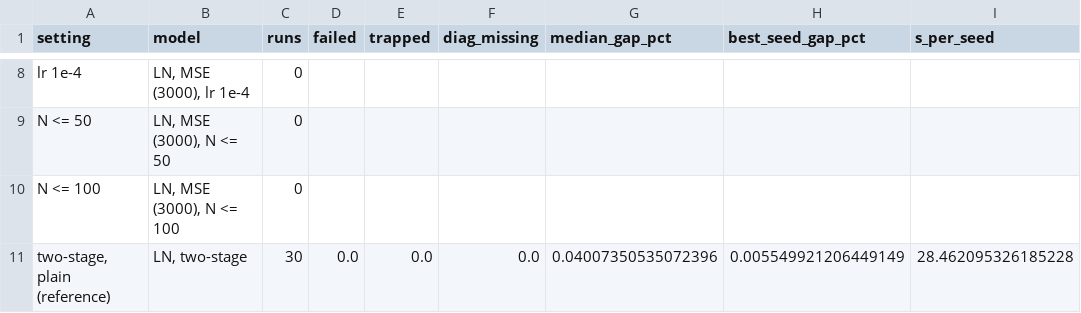
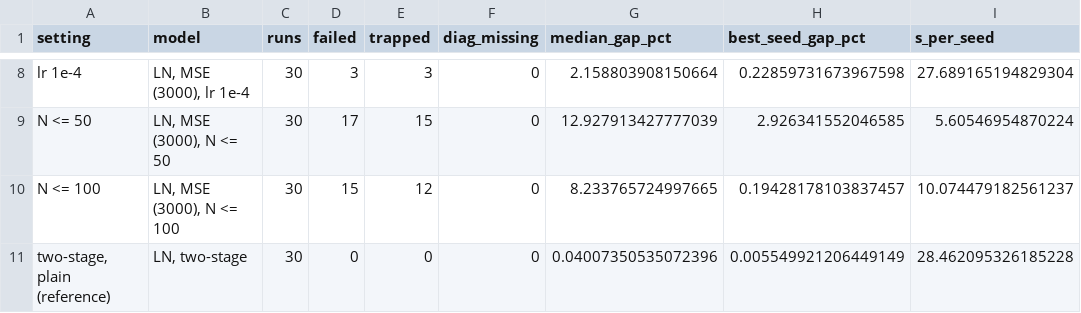
Before and after one commit to binoygeorge97/layernorm-kink, a CSV file: out/opt/from_scratch.csv, drawn as a sheet; only a part is shown, gaps mark what is left out; the diff covers the shown part only; the diff names each change by its address in the sheet, - before the commit and + after, or states it on an @@ line.

```diff
--- a/out/opt/from_scratch.csv
+++ b/out/opt/from_scratch.csv
-C8:C10 (runs): 0
+C8:C10 (runs): 30
-D8 (failed): (empty)
+D8 (failed): 3
-E8 (trapped): (empty)
+E8 (trapped): 3
-F8:F10 (diag_missing): (empty)
+F8:F10 (diag_missing): 0
-G8 (median_gap_pct): (empty)
+G8 (median_gap_pct): 2.158803908150664
-H8 (best_seed_gap_pct): (empty)
+H8 (best_seed_gap_pct): 0.22859731673967598
-I8 (s_per_seed): (empty)
+I8 (s_per_seed): 27.689165194829304
-D9 (failed): (empty)
+D9 (failed): 17
-E9 (trapped): (empty)
+E9 (trapped): 15
-G9 (median_gap_pct): (empty)
+G9 (median_gap_pct): 12.927913427777039
-H9 (best_seed_gap_pct): (empty)
+H9 (best_seed_gap_pct): 2.926341552046585
-I9 (s_per_seed): (empty)
+I9 (s_per_seed): 5.60546954870224
-D10 (failed): (empty)
+D10 (failed): 15
-E10 (trapped): (empty)
+E10 (trapped): 12
-G10 (median_gap_pct): (empty)
+G10 (median_gap_pct): 8.233765724997665
-H10 (best_seed_gap_pct): (empty)
+H10 (best_seed_gap_pct): 0.19428178103837457
-I10 (s_per_seed): (empty)
+I10 (s_per_seed): 10.074479182561237
-D11 (failed): 0.0
+D11 (failed): 0
-E11 (trapped): 0.0
+E11 (trapped): 0
-F11 (diag_missing): 0.0
+F11 (diag_missing): 0
```
Also changed, not shown: 38 edited cells elsewhere in this file, out/opt/paired_vs_plain.csv, out/opt/rescued.csv, 11 other files.
